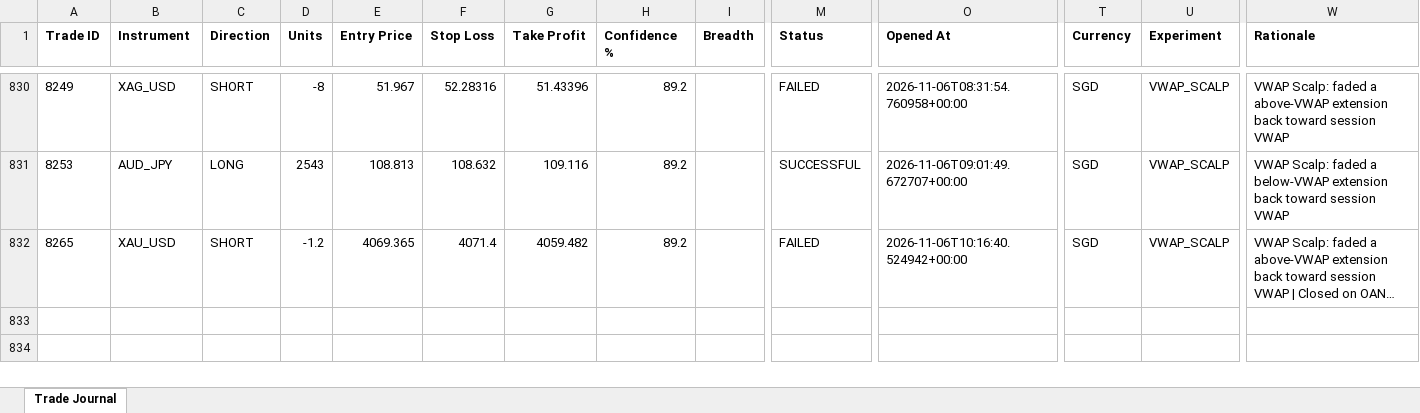
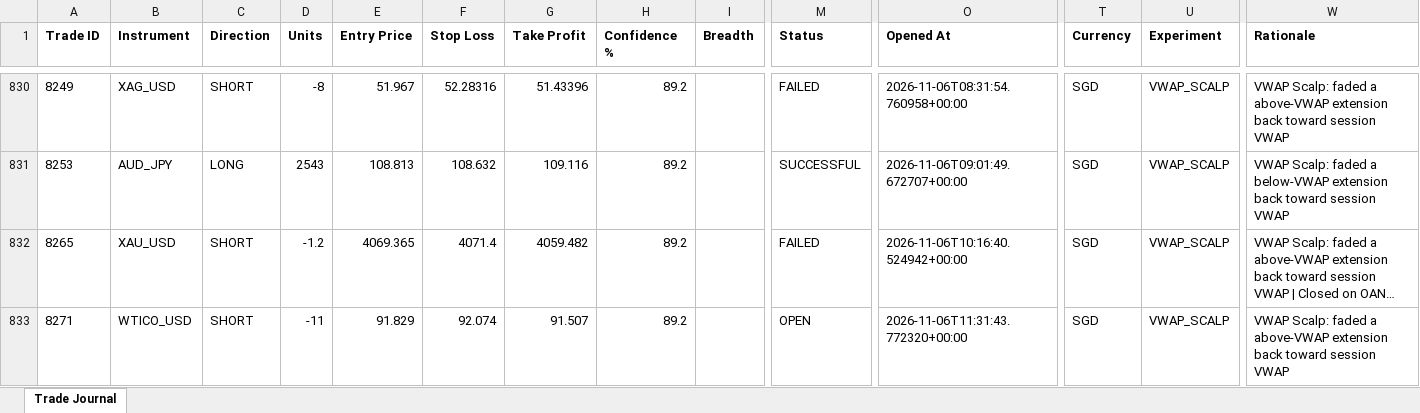
Before and after one commit to wxthesparthaaa/Claude-Forex-Agent, an Excel workbook: trade_journal.xlsx, sheet Trade Journal, drawn as a sheet; only a part is shown, gaps mark what is left out; long unchanged cells end in …; values as stored, in another font and other column widths than the file's, no borders; rows hold the shown columns only; the diff names each change by its address in the sheet, - before the commit and + after, or states it on an @@ line.

Commit message:
Update trade_journal.xlsx

```diff
--- a/trade_journal.xlsx (sheet Trade Journal)
+++ b/trade_journal.xlsx (sheet Trade Journal)
+row 833: 8271 | WTICO_USD | SHORT | -11 | 91.829 | 92.074 | 91.507 | 89.2 |  | OPEN | 2026-11-06T11:31:43.772320+00:00 | SGD | VWAP_SCALP | VWAP Scalp: faded a above-VWAP extension back toward session VWAP
```
